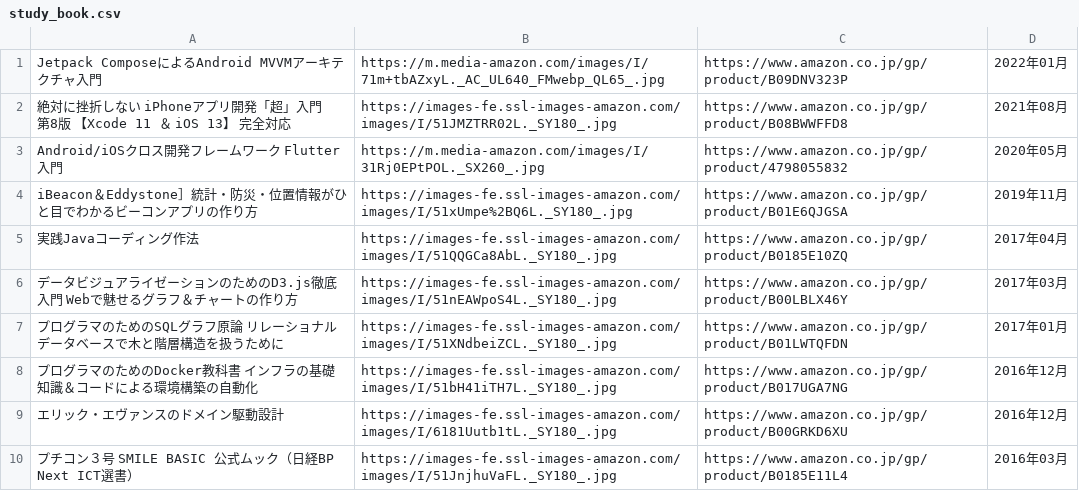
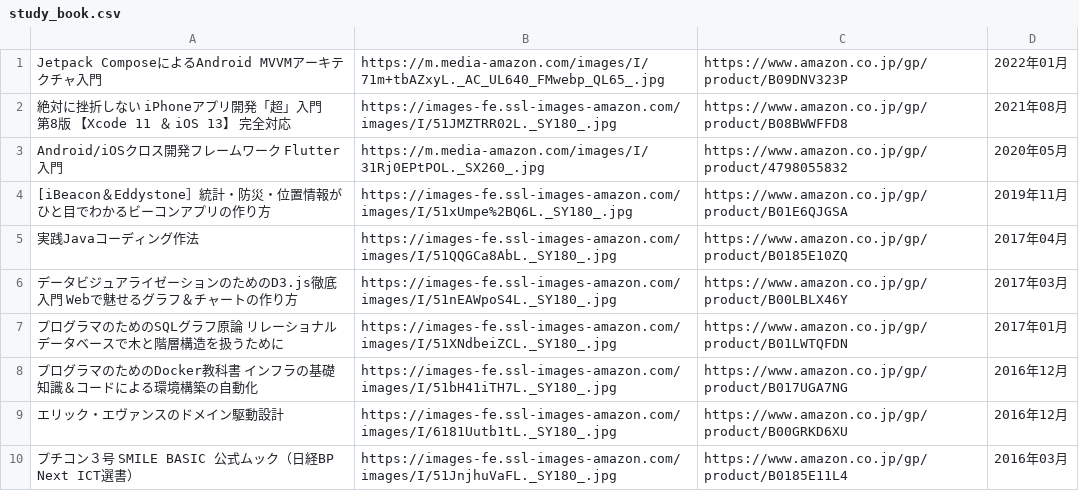
Before and after one commit to erk5/erk5.github.io, a CSV file: study_book.csv, drawn as a sheet; only a part is shown.

```diff
--- a/study_book.csv
+++ b/study_book.csv
@@ -3,3 +3,3 @@ Jetpack ComposeによるAndroid MVVMアーキテクチャ入門,https://m.media-
 Android/iOSクロス開発フレームワーク Flutter入門,https://m.media-amazon.com/images/I/31Rj0EPtPOL._SX260_.jpg,https://www.amazon.co.jp/gp/product/4798055832,2020年05月
-iBeacon＆Eddystone］統計・防災・位置情報がひと目でわかるビーコンアプリの作り方,https://images-fe.ssl-images-amazon.com/images/I/51xUmpe%2BQ6L._SY180_.jpg,https://www.amazon.co.jp/gp/product/B01E6QJGSA,2019年11月
+[iBeacon＆Eddystone］統計・防災・位置情報がひと目でわかるビーコンアプリの作り方,https://images-fe.ssl-images-amazon.com/images/I/51xUmpe%2BQ6L._SY180_.jpg,https://www.amazon.co.jp/gp/product/B01E6QJGSA,2019年11月
 実践Javaコーディング作法,https://images-fe.ssl-images-amazon.com/images/I/51QQGCa8AbL._SY180_.jpg,https://www.amazon.co.jp/gp/product/B0185E10ZQ,2017年04月
```
Also changed, not shown: 2 other files.
